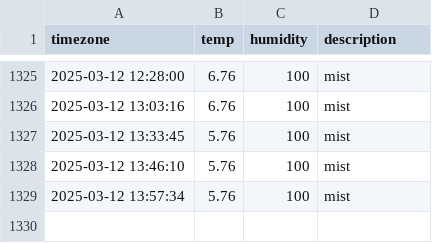
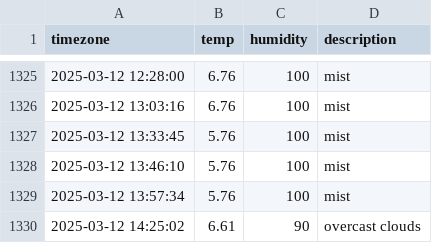
Before and after one commit to parkdohyeon0428/seoul_weather, a CSV file: seoul_weather.csv, drawn as a sheet; only a part is shown, gaps mark what is left out; the diff names each change by its address in the sheet, - before the commit and + after, or states it on an @@ line.

```diff
--- a/seoul_weather.csv
+++ b/seoul_weather.csv
+row 1330: 2025-03-12 14:25:02 | 6.61 | 90 | overcast clouds
```
